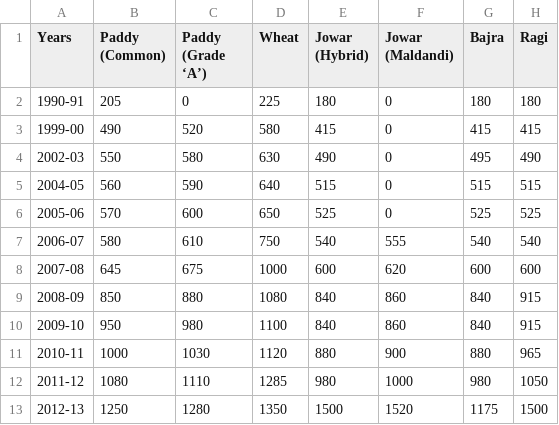
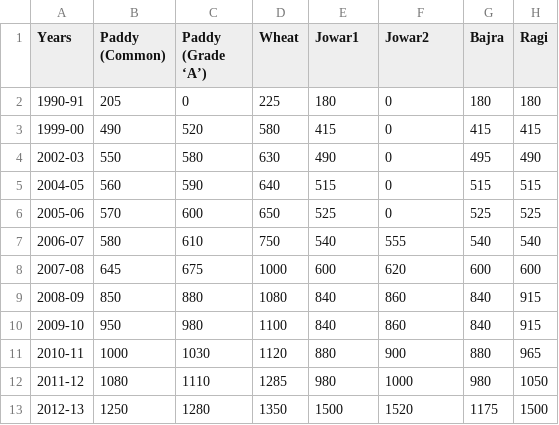
Before and after one commit to AMANVerma28/Annapurna-client, a CSV file: static/data/convertcsv.csv, drawn as a sheet; only a part is shown; the diff names each change by its address in the sheet, - before the commit and + after, or states it on an @@ line.

```diff
--- a/static/data/convertcsv.csv
+++ b/static/data/convertcsv.csv
-E1: Jowar (Hybrid)
+E1: Jowar1
-F1: Jowar (Maldandi)
+F1: Jowar2
```
Also changed, not shown: 2 other files.
